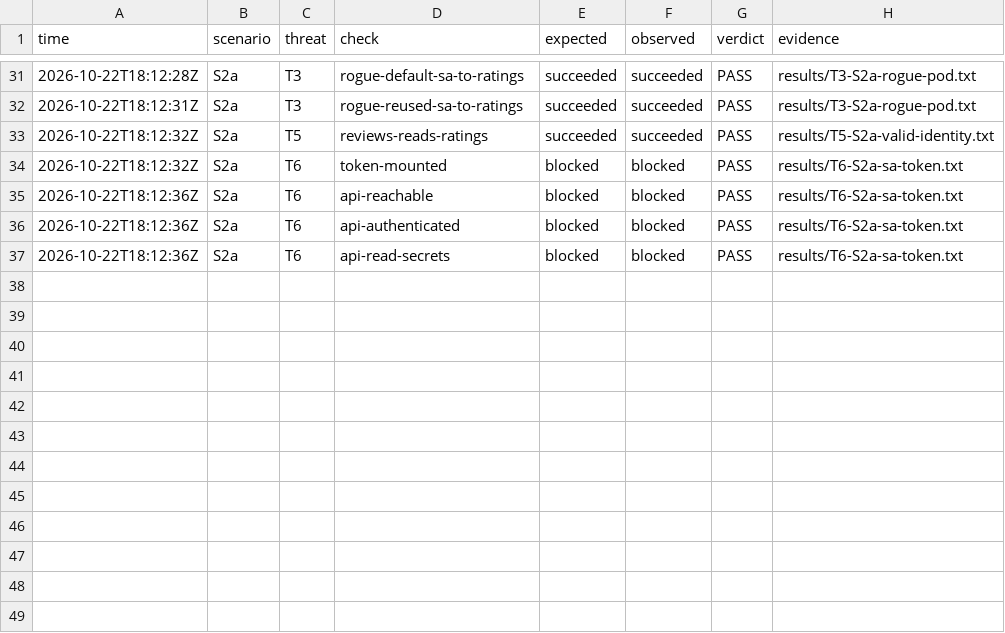
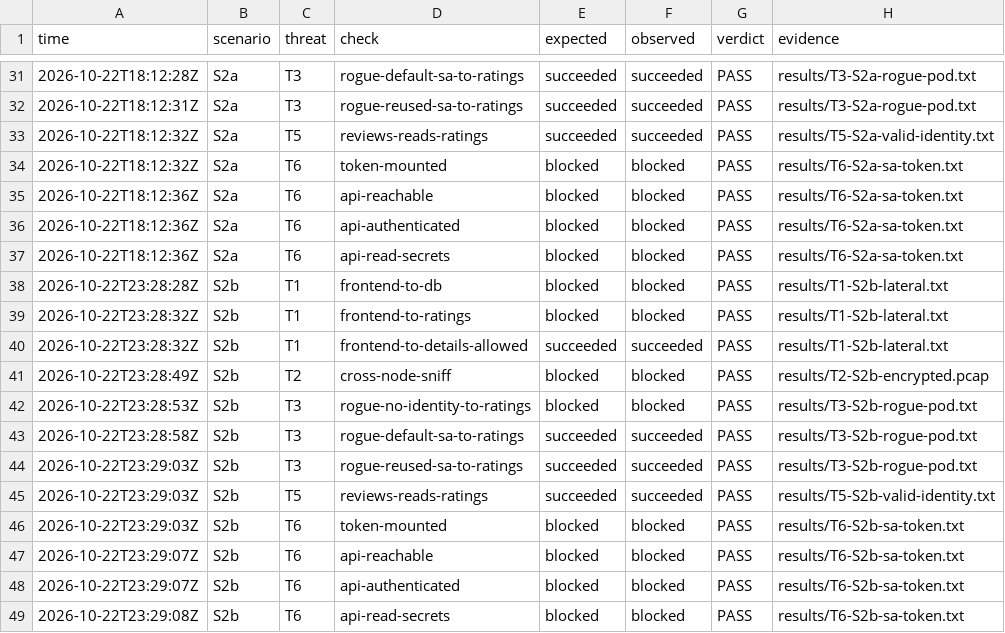
Before and after one commit to martinszuc/fekt-mpc-ct3-zerotrust-k8s, a CSV file: results/attacks.csv, drawn as a sheet; only a part is shown, gaps mark what is left out; the diff names each change by its address in the sheet, - before the commit and + after, or states it on an @@ line.

Commit message:
S2b attack tests: 12/12 pass
Signed-off-by: Martin Szuc <matoszuc@gmail.com>

```diff
--- a/results/attacks.csv
+++ b/results/attacks.csv
+row 38: 2026-10-22T23:28:28Z | S2b | T1 | frontend-to-db | blocked | blocked | PASS | results/T1-S2b-lateral.txt
+row 39: 2026-10-22T23:28:32Z | S2b | T1 | frontend-to-ratings | blocked | blocked | PASS | results/T1-S2b-lateral.txt
+row 40: 2026-10-22T23:28:32Z | S2b | T1 | frontend-to-details-allowed | succeeded | succeeded | PASS | results/T1-S2b-lateral.txt
+row 41: 2026-10-22T23:28:49Z | S2b | T2 | cross-node-sniff | blocked | blocked | PASS | results/T2-S2b-encrypted.pcap
+row 42: 2026-10-22T23:28:53Z | S2b | T3 | rogue-no-identity-to-ratings | blocked | blocked | PASS | results/T3-S2b-rogue-pod.txt
+row 43: 2026-10-22T23:28:58Z | S2b | T3 | rogue-default-sa-to-ratings | succeeded | succeeded | PASS | results/T3-S2b-rogue-pod.txt
+row 44: 2026-10-22T23:29:03Z | S2b | T3 | rogue-reused-sa-to-ratings | succeeded | succeeded | PASS | results/T3-S2b-rogue-pod.txt
+row 45: 2026-10-22T23:29:03Z | S2b | T5 | reviews-reads-ratings | succeeded | succeeded | PASS | results/T5-S2b-valid-identity.txt
+row 46: 2026-10-22T23:29:03Z | S2b | T6 | token-mounted | blocked | blocked | PASS | results/T6-S2b-sa-token.txt
+row 47: 2026-10-22T23:29:07Z | S2b | T6 | api-reachable | blocked | blocked | PASS | results/T6-S2b-sa-token.txt
+row 48: 2026-10-22T23:29:07Z | S2b | T6 | api-authenticated | blocked | blocked | PASS | results/T6-S2b-sa-token.txt
+row 49: 2026-10-22T23:29:08Z | S2b | T6 | api-read-secrets | blocked | blocked | PASS | results/T6-S2b-sa-token.txt
```
Also changed, not shown: 6 other files.
